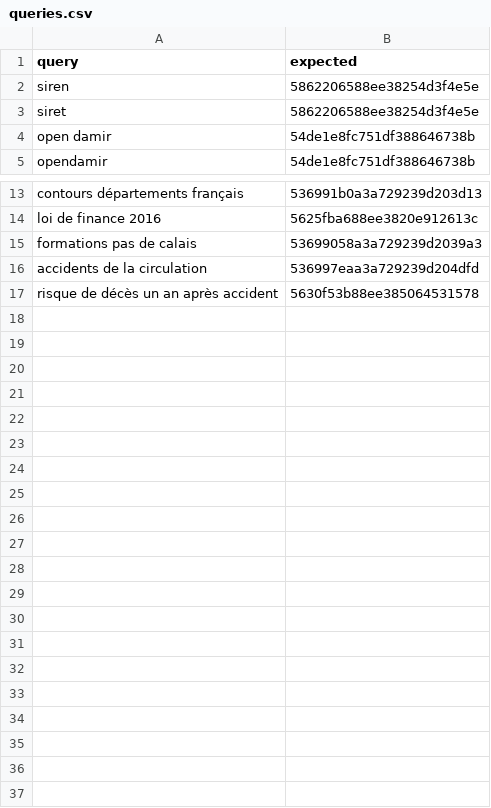
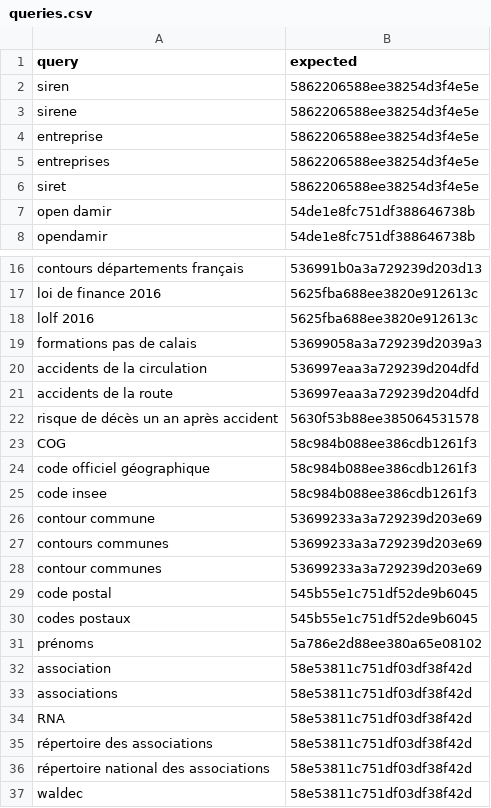
Before and after one commit to datagouv/datagouv-search-indicator, a CSV file: data/queries.csv, drawn as a sheet; only a part is shown, gaps mark what is left out; the diff names each change by its address in the sheet, - before the commit and + after, or states it on an @@ line.

Commit message:
New queries to include COG, RNA, Prénoms, etc

```diff
--- a/data/queries.csv
+++ b/data/queries.csv
+row 3: sirene | 5862206588ee38254d3f4e5e
+row 4: entreprise | 5862206588ee38254d3f4e5e
+row 5: entreprises | 5862206588ee38254d3f4e5e
+row 18: lolf 2016 | 5625fba688ee3820e912613c
+row 21: accidents de la route | 536997eaa3a729239d204dfd
+row 23: COG | 58c984b088ee386cdb1261f3
+row 24: code officiel géographique | 58c984b088ee386cdb1261f3
+row 25: code insee | 58c984b088ee386cdb1261f3
+row 26: contour commune | 53699233a3a729239d203e69
+row 27: contours communes | 53699233a3a729239d203e69
+row 28: contour communes | 53699233a3a729239d203e69
+row 29: code postal | 545b55e1c751df52de9b6045
+row 30: codes postaux | 545b55e1c751df52de9b6045
+row 31: prénoms | 5a786e2d88ee380a65e08102
+row 32: association | 58e53811c751df03df38f42d
+row 33: associations | 58e53811c751df03df38f42d
+row 34: RNA | 58e53811c751df03df38f42d
+row 35: répertoire des associations | 58e53811c751df03df38f42d
+row 36: répertoire national des associations | 58e53811c751df03df38f42d
+row 37: waldec | 58e53811c751df03df38f42d
```
